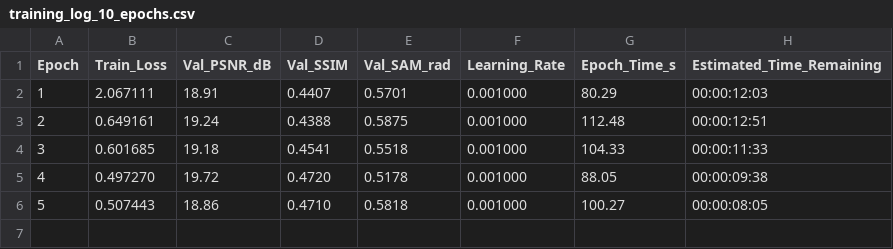
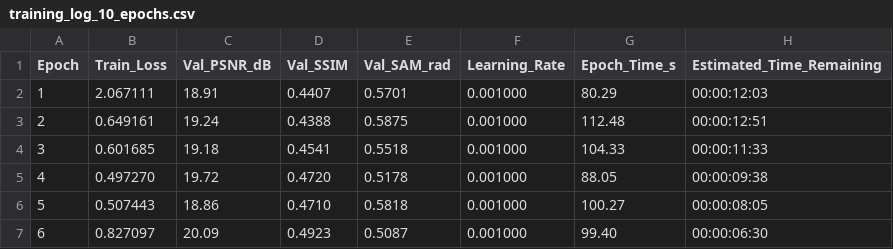
Before and after one commit to GustavoVera17/Recreating-Dual-camera-snapshot-hyperspectral-imaging-system, a CSV file: results/training_log_10_epochs.csv, drawn as a sheet; the diff names each change by its address in the sheet, - before the commit and + after, or states it on an @@ line.

Commit message:
Auto-sync: Training metrics at epoch 6

```diff
--- a/results/training_log_10_epochs.csv
+++ b/results/training_log_10_epochs.csv
+row 7: 6 | 0.827097 | 20.09 | 0.4923 | 0.5087 | 0.001000 | 99.40 | 00:00:06:30
```
